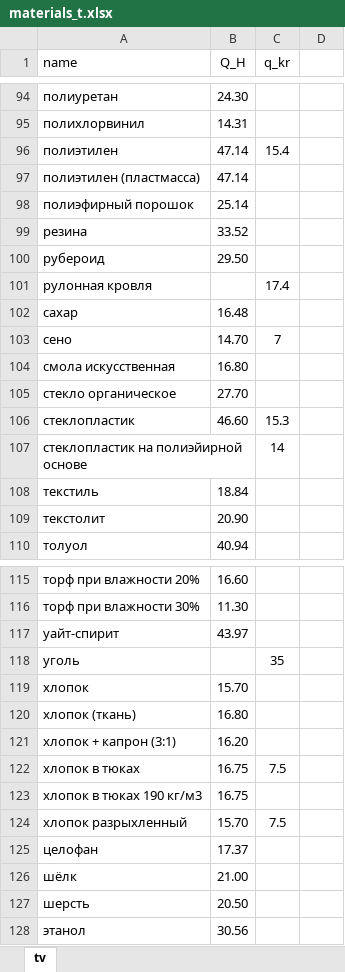
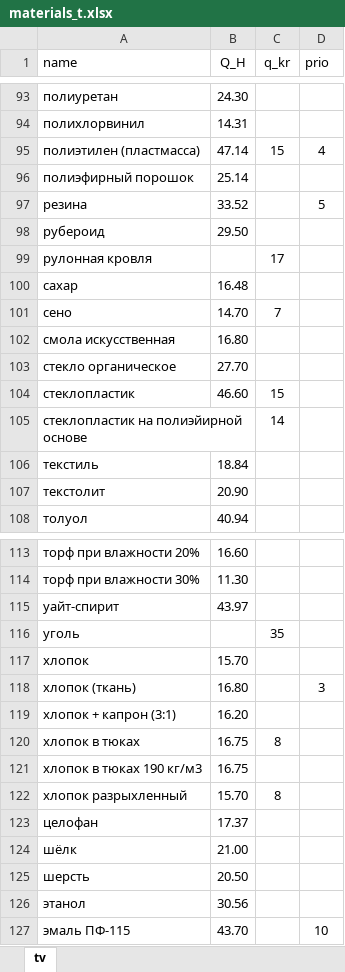
Before and after one commit to Dmitriy154/raschets, an Excel workbook: src/materials_t.xlsx, sheet tv, drawn as a sheet; only a part is shown, gaps mark what is left out; values as stored, in another font and other column widths than the file's, no borders; table styles not drawn; removed rows and columns are numbered as before the commit, all else as after; the diff covers the shown part only; the diff names each change by its address in the sheet, - before the commit and + after, or states it on an @@ line.

```diff
--- a/src/materials_t.xlsx (sheet tv)
+++ b/src/materials_t.xlsx (sheet tv)
-D1: (empty)
+D1: prio
-row 96: полиэтилен | 47.14 | 15.4
-C95 (q_kr): (empty)
+C95 (q_kr): 15
-D95 (prio): (empty)
+D95 (prio): 4
-D97 (prio): (empty)
+D97 (prio): 5
-C99 (q_kr): 17.4
+C99 (q_kr): 17
-C104 (q_kr): 15.3
+C104 (q_kr): 15
-D118 (prio): (empty)
+D118 (prio): 3
-C120 (q_kr): 7.5
+C120 (q_kr): 8
-C122 (q_kr): 7.5
+C122 (q_kr): 8
+row 127: эмаль ПФ-115 | 43.70 |  | 10
```
Also changed, not shown: 1 removed row and 10 edited cells elsewhere in this sheet, 4 other files.
